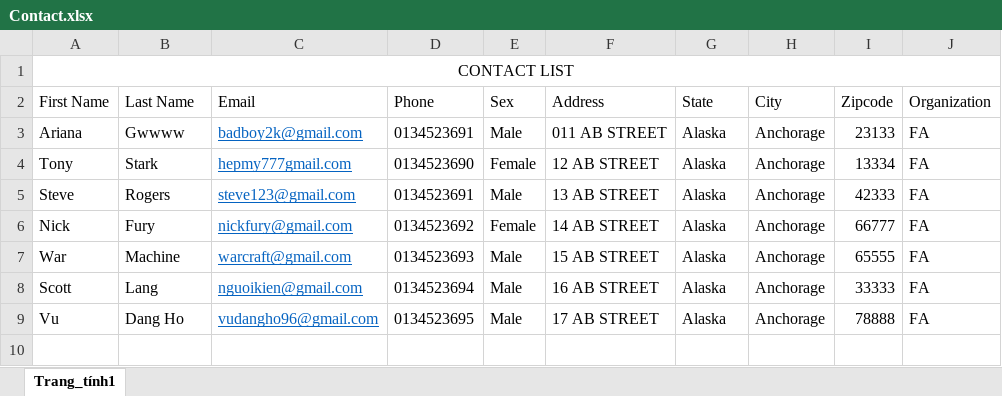
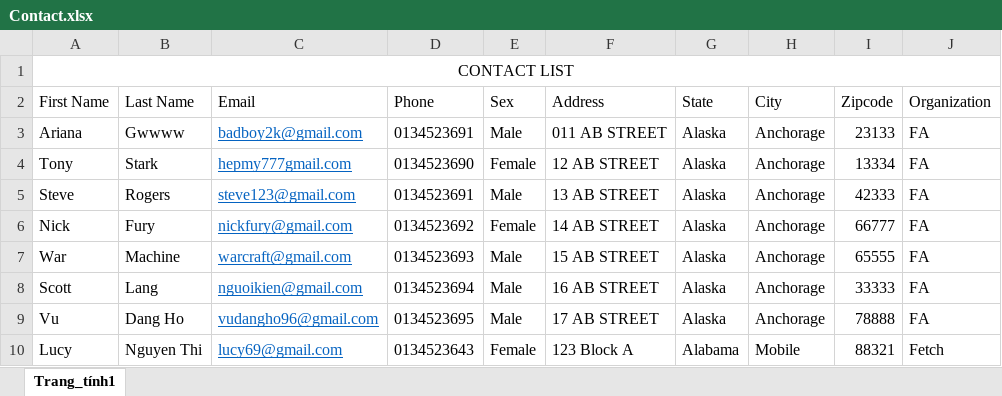
Before and after one commit to 15110011/KLTN-Software-Manage-System, an Excel workbook: Contact.xlsx, sheet Trang_tính1, drawn as a sheet; values as stored, in another font and other column widths than the file's, no borders; the diff names each change by its address in the sheet, - before the commit and + after, or states it on an @@ line.

```diff
--- a/Contact.xlsx (sheet Trang_tính1)
+++ b/Contact.xlsx (sheet Trang_tính1)
+row 10: Lucy | Nguyen Thi | lucy69@gmail.com | 0134523643 | Female | 123 Block A | Alabama | Mobile | 88321 | Fetch
```
Also changed, not shown: 1 other file.
